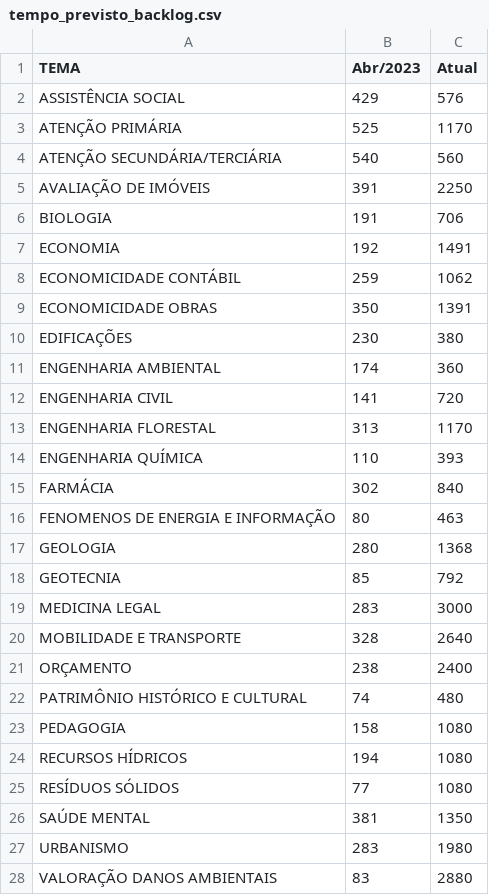
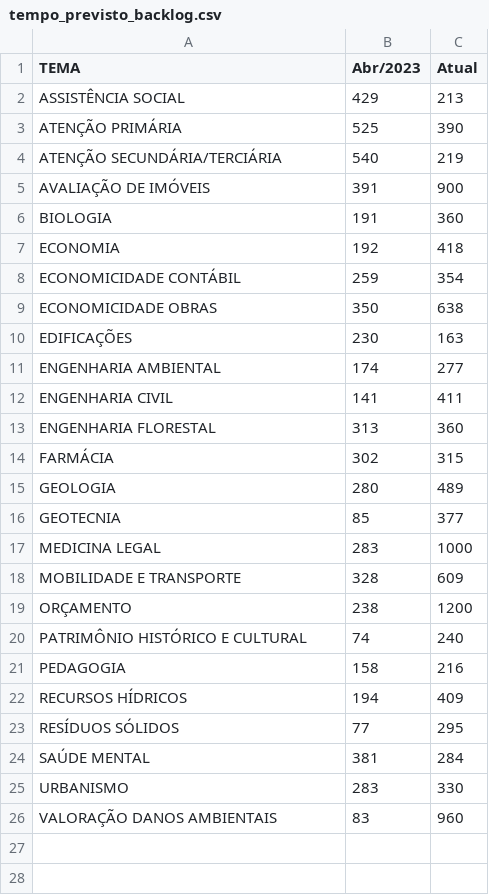
Before and after one commit to pedropaixaomprj/datawrapper-gate, a CSV file: tempo_previsto_backlog.csv, drawn as a sheet.

Commit message:
Dados de acervo atualizados

```diff
--- a/tempo_previsto_backlog.csv
+++ b/tempo_previsto_backlog.csv
@@ -1,28 +1,26 @@
 TEMA,Abr/2023,Atual
-ASSISTÊNCIA SOCIAL,429,576
-ATENÇÃO PRIMÁRIA,525,1170
-ATENÇÃO SECUNDÁRIA/TERCIÁRIA,540,560
-AVALIAÇÃO DE IMÓVEIS,391,2250
-BIOLOGIA,191,706
-ECONOMIA,192,1491
-ECONOMICIDADE CONTÁBIL,259,1062
-ECONOMICIDADE OBRAS,350,1391
-EDIFICAÇÕES,230,380
-ENGENHARIA AMBIENTAL,174,360
-ENGENHARIA CIVIL,141,720
-ENGENHARIA FLORESTAL,313,1170
-ENGENHARIA QUÍMICA,110,393
-FARMÁCIA,302,840
-FENOMENOS DE ENERGIA E INFORMAÇÃO,80,463
-GEOLOGIA,280,1368
-GEOTECNIA,85,792
-MEDICINA LEGAL,283,3000
-MOBILIDADE E TRANSPORTE,328,2640
-ORÇAMENTO,238,2400
-PATRIMÔNIO HISTÓRICO E CULTURAL,74,480
-PEDAGOGIA,158,1080
-RECURSOS HÍDRICOS,194,1080
-RESÍDUOS SÓLIDOS,77,1080
-SAÚDE MENTAL,381,1350
-URBANISMO,283,1980
-VALORAÇÃO DANOS AMBIENTAIS,83,2880
+ASSISTÊNCIA SOCIAL,429,213
+ATENÇÃO PRIMÁRIA,525,390
+ATENÇÃO SECUNDÁRIA/TERCIÁRIA,540,219
+AVALIAÇÃO DE IMÓVEIS,391,900
+BIOLOGIA,191,360
+ECONOMIA,192,418
+ECONOMICIDADE CONTÁBIL,259,354
+ECONOMICIDADE OBRAS,350,638
+EDIFICAÇÕES,230,163
+ENGENHARIA AMBIENTAL,174,277
+ENGENHARIA CIVIL,141,411
+ENGENHARIA FLORESTAL,313,360
+FARMÁCIA,302,315
+GEOLOGIA,280,489
+GEOTECNIA,85,377
+MEDICINA LEGAL,283,1000
+MOBILIDADE E TRANSPORTE,328,609
+ORÇAMENTO,238,1200
+PATRIMÔNIO HISTÓRICO E CULTURAL,74,240
+PEDAGOGIA,158,216
+RECURSOS HÍDRICOS,194,409
+RESÍDUOS SÓLIDOS,77,295
+SAÚDE MENTAL,381,284
+URBANISMO,283,330
+VALORAÇÃO DANOS AMBIENTAIS,83,960
```
